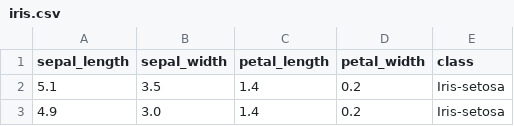
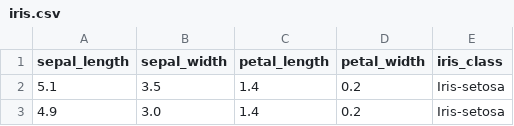
Before and after one commit to nestorivanmo/iimas-data-science, a CSV file: fall-21/machine-learning/labs/2-logistic-regression/iris.csv, drawn as a sheet; only a part is shown.

```diff
--- a/fall-21/machine-learning/labs/2-logistic-regression/iris.csv
+++ b/fall-21/machine-learning/labs/2-logistic-regression/iris.csv
@@ -1,2 +1,2 @@
-sepal_length, sepal_width, petal_length, petal_width, class
+sepal_length,sepal_width,petal_length,petal_width,iris_class
 5.1,3.5,1.4,0.2,Iris-setosa
```
Also changed, not shown: 2 other files.
